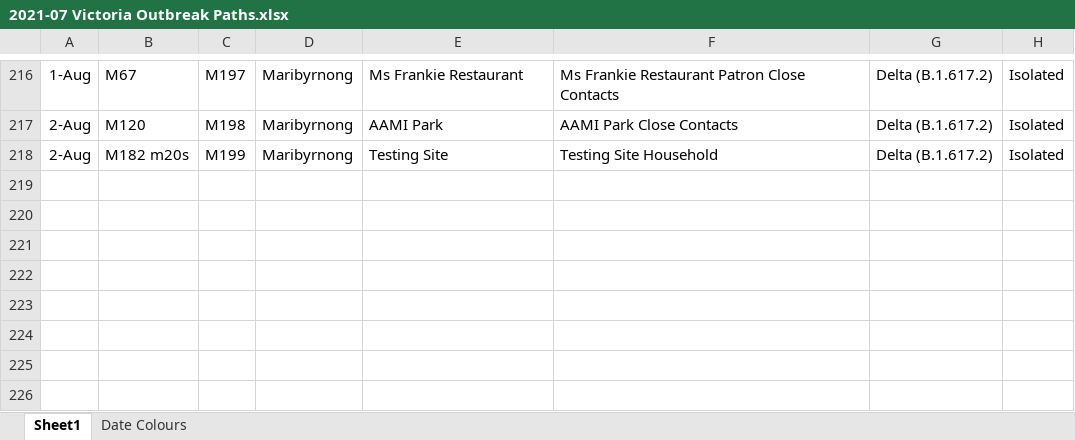
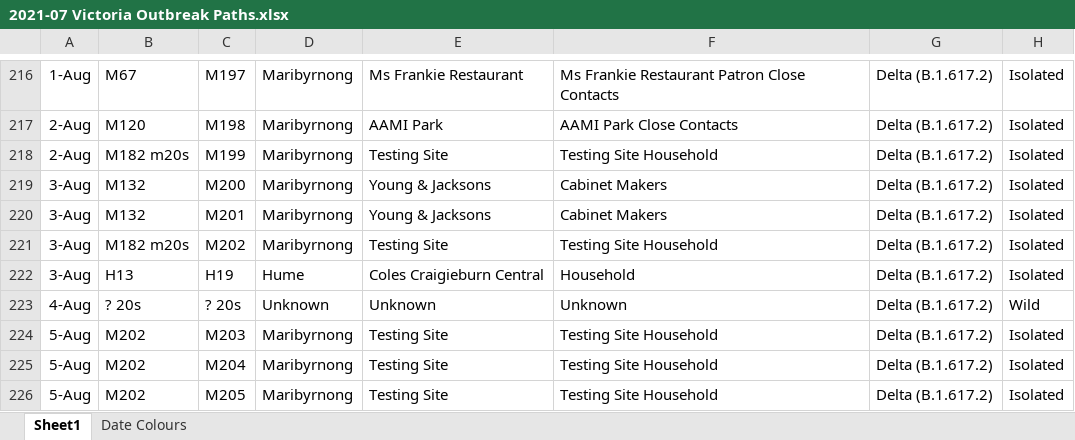
Before and after one commit to Mike-Honey/covid-19-outbreak-paths, an Excel workbook: 2021-07 Victoria Outbreak Paths.xlsx, sheet Sheet1, drawn as a sheet; only a part is shown, gaps mark what is left out; values as stored, in another font and other column widths than the file's, no borders; table styles not drawn; the diff names each change by its address in the sheet, - before the commit and + after, or states it on an @@ line.

```diff
--- a/2021-07 Victoria Outbreak Paths.xlsx (sheet Sheet1)
+++ b/2021-07 Victoria Outbreak Paths.xlsx (sheet Sheet1)
+row 219: 3-Aug | M132 | M200 | Maribyrnong | Young & Jacksons | Cabinet Makers | Delta (B.1.617.2) | Isolated
+row 220: 3-Aug | M132 | M201 | Maribyrnong | Young & Jacksons | Cabinet Makers | Delta (B.1.617.2) | Isolated
+row 221: 3-Aug | M182 m20s | M202 | Maribyrnong | Testing Site | Testing Site Household | Delta (B.1.617.2) | Isolated
+row 222: 3-Aug | H13 | H19 | Hume | Coles Craigieburn Central | Household | Delta (B.1.617.2) | Isolated
+row 223: 4-Aug | ? 20s | ? 20s | Unknown | Unknown | Unknown | Delta (B.1.617.2) | Wild
+row 224: 5-Aug | M202 | M203 | Maribyrnong | Testing Site | Testing Site Household | Delta (B.1.617.2) | Isolated
+row 225: 5-Aug | M202 | M204 | Maribyrnong | Testing Site | Testing Site Household | Delta (B.1.617.2) | Isolated
+row 226: 5-Aug | M202 | M205 | Maribyrnong | Testing Site | Testing Site Household | Delta (B.1.617.2) | Isolated
```
Also changed, not shown: sheet Date Colours, 1 other file.
